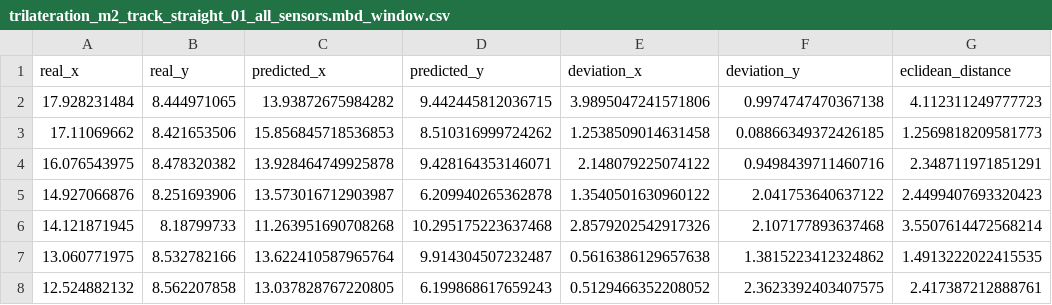
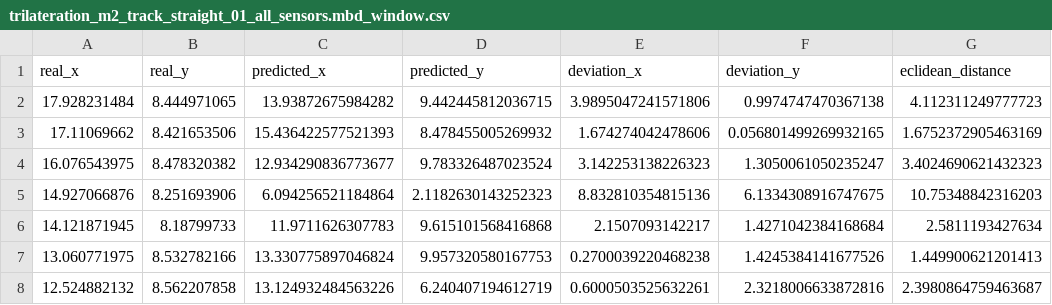
Before and after one commit to bertoferrero-research/tests_indoor_localisation_datasets, a CSV file: prediction_output/trilateration_m2_track_straight_01_all_sensors.mbd_window.csv, drawn as a sheet; only a part is shown; the diff covers the shown part only.

```diff
--- a/prediction_output/trilateration_m2_track_straight_01_all_sensors.mbd_window.csv
+++ b/prediction_output/trilateration_m2_track_straight_01_all_sensors.mbd_window.csv
@@ -2,7 +2,7 @@ real_x,real_y,predicted_x,predicted_y,deviation_x,deviation_y,eclidean_distance
 17.928231484,8.444971065,13.93872675984282,9.442445812036715,3.9895047241571806,0.9974747470367138,4.112311249777723
-17.11069662,8.421653506,15.856845718536853,8.510316999724262,1.2538509014631458,0.08866349372426185,1.2569818209581773
-16.076543975,8.478320382,13.928464749925878,9.428164353146071,2.148079225074122,0.9498439711460716,2.348711971851291
-14.927066876,8.251693906,13.573016712903987,6.209940265362878,1.3540501630960122,2.041753640637122,2.4499407693320423
-14.121871945,8.18799733,11.263951690708268,10.295175223637468,2.8579202542917326,2.107177893637468,3.5507614472568214
-13.060771975,8.532782166,13.622410587965764,9.914304507232487,0.5616386129657638,1.3815223412324862,1.4913222022415535
-12.524882132,8.562207858,13.037828767220805,6.199868617659243,0.5129466352208052,2.3623392403407575,2.417387212888761
+17.11069662,8.421653506,15.436422577521393,8.478455005269932,1.674274042478606,0.056801499269932165,1.6752372905463169
+16.076543975,8.478320382,12.934290836773677,9.783326487023524,3.142253138226323,1.3050061050235247,3.4024690621432323
+14.927066876,8.251693906,6.094256521184864,2.1182630143252323,8.832810354815136,6.1334308916747675,10.75348842316203
+14.121871945,8.18799733,11.9711626307783,9.615101568416868,2.1507093142217,1.4271042384168684,2.5811193427634
+13.060771975,8.532782166,13.330775897046824,9.957320580167753,0.2700039220468238,1.4245384141677526,1.449900621201413
+12.524882132,8.562207858,13.124932484563226,6.240407194612719,0.6000503525632261,2.3218006633872816,2.3980864759463687
```
Also changed, not shown: 55 edited cells elsewhere in this file, 3 other files.
